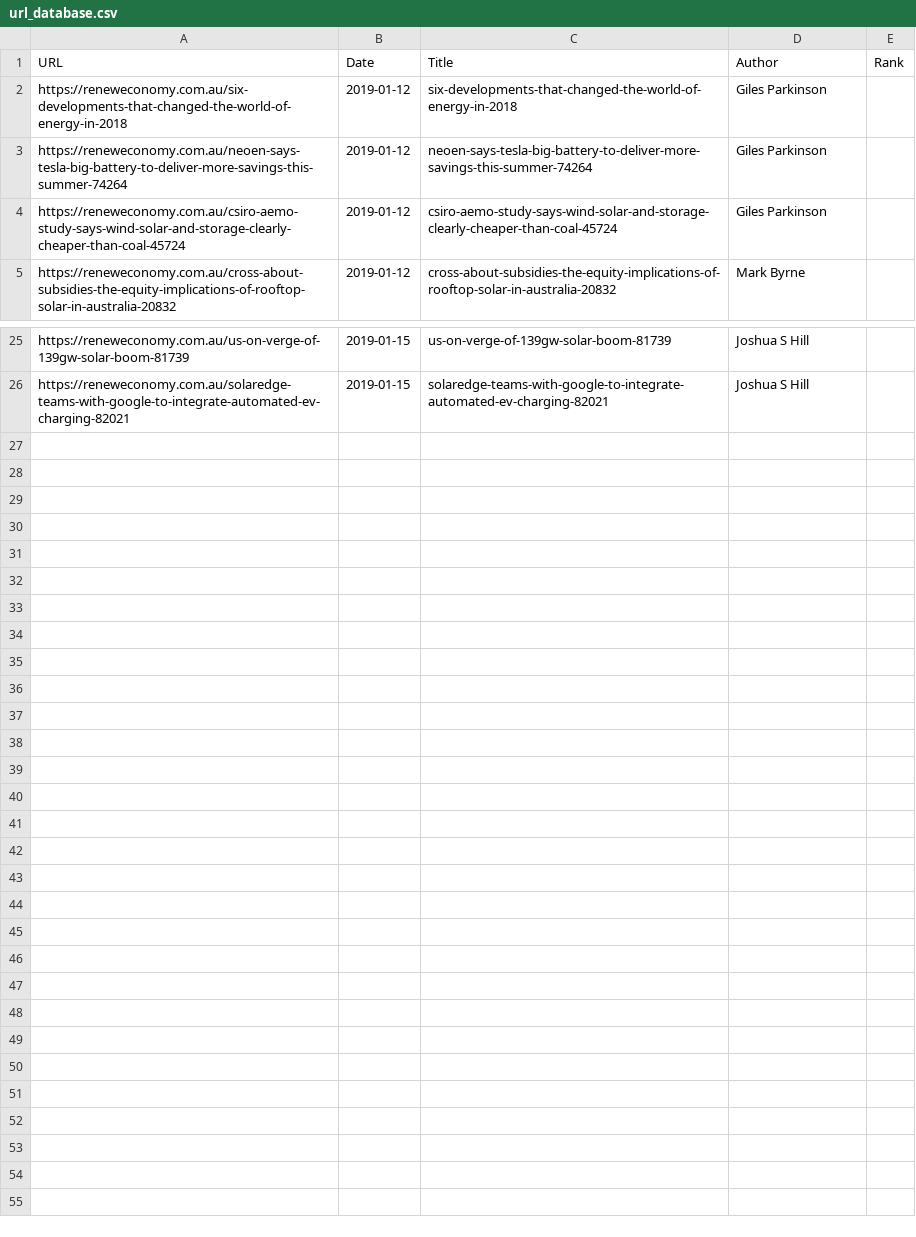
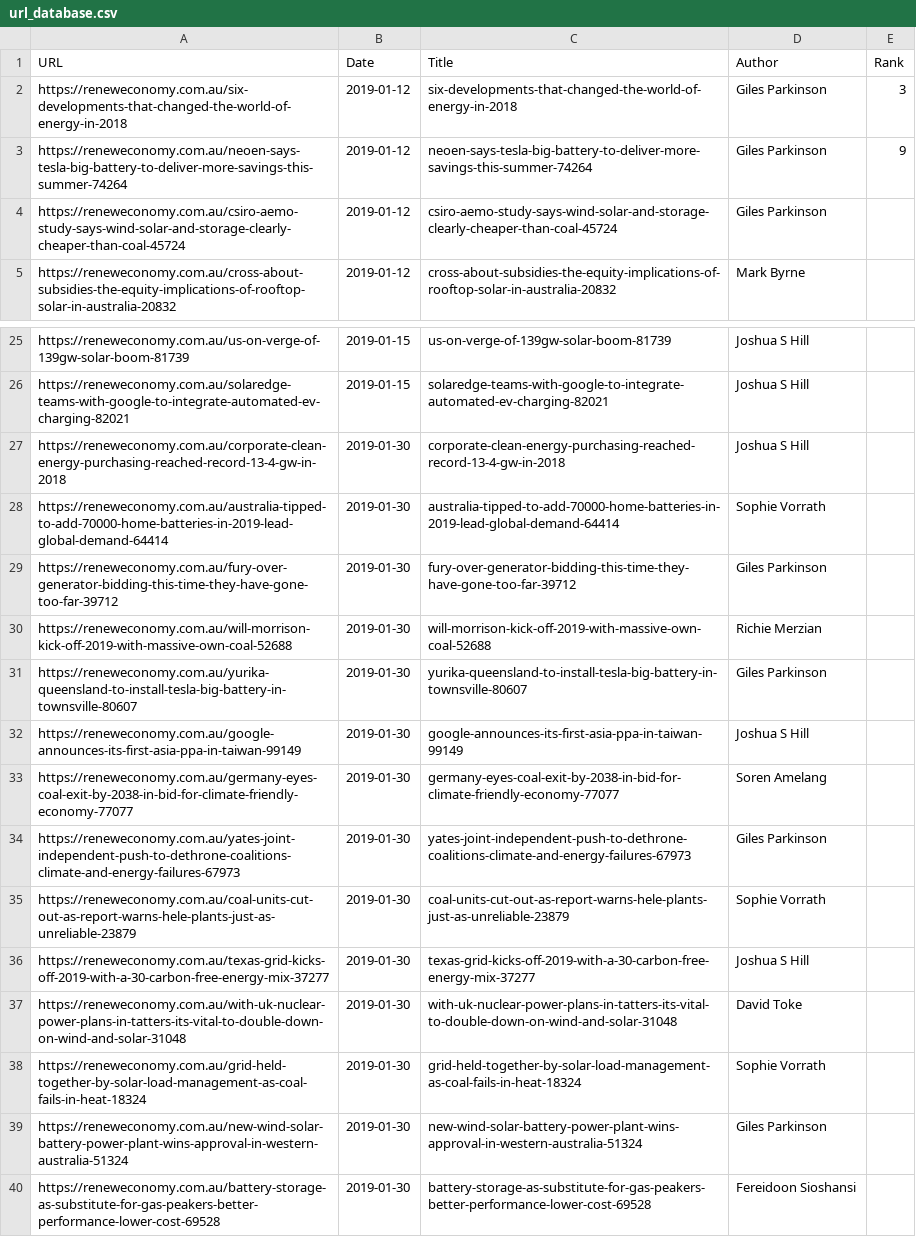
Before and after one commit to bengbmccoy/RenewEconomy_Project, a CSV file: url_database.csv, drawn as a sheet; only a part is shown, gaps mark what is left out.

Commit message:
Added the abaility to print ranked/read articles when given the command line argument -r or --read.
Still lots to do:
Open article, input rank etc.

```diff
--- a/url_database.csv
+++ b/url_database.csv
@@ -1,4 +1,4 @@
 URL,Date,Title,Author,Rank
-https://reneweconomy.com.au/six-developments-that-changed-the-world-of-energy-in-2018,2019-01-12,six-developments-that-changed-the-world-of-energy-in-2018,Giles Parkinson,
-https://reneweconomy.com.au/neoen-says-tesla-big-battery-to-deliver-more-savings-this-summer-74264,2019-01-12,neoen-says-tesla-big-battery-to-deliver-more-savings-this-summer-74264,Giles Parkinson,
+https://reneweconomy.com.au/six-developments-that-changed-the-world-of-energy-in-2018,2019-01-12,six-developments-that-changed-the-world-of-energy-in-2018,Giles Parkinson,3
+https://reneweconomy.com.au/neoen-says-tesla-big-battery-to-deliver-more-savings-this-summer-74264,2019-01-12,neoen-says-tesla-big-battery-to-deliver-more-savings-this-summer-74264,Giles Parkinson,9
 https://reneweconomy.com.au/csiro-aemo-study-says-wind-solar-and-storage-clearly-cheaper-than-coal-45724,2019-01-12,csiro-aemo-study-says-wind-solar-and-storage-clearly-cheaper-than-coal-45724,Giles Parkinson,
@@ -26 +26,15 @@ https://reneweconomy.com.au/us-on-verge-of-139gw-solar-boom-81739,2019-01-15,us-
 https://reneweconomy.com.au/solaredge-teams-with-google-to-integrate-automated-ev-charging-82021,2019-01-15,solaredge-teams-with-google-to-integrate-automated-ev-charging-82021,Joshua S Hill,
+https://reneweconomy.com.au/corporate-clean-energy-purchasing-reached-record-13-4-gw-in-2018,2019-01-30,corporate-clean-energy-purchasing-reached-record-13-4-gw-in-2018,Joshua S Hill,
+https://reneweconomy.com.au/australia-tipped-to-add-70000-home-batteries-in-2019-lead-global-demand-64414,2019-01-30,australia-tipped-to-add-70000-home-batteries-in-2019-lead-global-demand-64414,Sophie Vorrath,
+https://reneweconomy.com.au/fury-over-generator-bidding-this-time-they-have-gone-too-far-39712,2019-01-30,fury-over-generator-bidding-this-time-they-have-gone-too-far-39712,Giles Parkinson,
+https://reneweconomy.com.au/will-morrison-kick-off-2019-with-massive-own-coal-52688,2019-01-30,will-morrison-kick-off-2019-with-massive-own-coal-52688,Richie Merzian,
+https://reneweconomy.com.au/yurika-queensland-to-install-tesla-big-battery-in-townsville-80607,2019-01-30,yurika-queensland-to-install-tesla-big-battery-in-townsville-80607,Giles Parkinson,
+https://reneweconomy.com.au/google-announces-its-first-asia-ppa-in-taiwan-99149,2019-01-30,google-announces-its-first-asia-ppa-in-taiwan-99149,Joshua S Hill,
+https://reneweconomy.com.au/germany-eyes-coal-exit-by-2038-in-bid-for-climate-friendly-economy-77077,2019-01-30,germany-eyes-coal-exit-by-2038-in-bid-for-climate-friendly-economy-77077,Soren Amelang,
+https://reneweconomy.com.au/yates-joint-independent-push-to-dethrone-coalitions-climate-and-energy-failures-67973,2019-01-30,yates-joint-independent-push-to-dethrone-coalitions-climate-and-energy-failures-67973,Giles Parkinson,
+https://reneweconomy.com.au/coal-units-cut-out-as-report-warns-hele-plants-just-as-unreliable-23879,2019-01-30,coal-units-cut-out-as-report-warns-hele-plants-just-as-unreliable-23879,Sophie Vorrath,
+https://reneweconomy.com.au/texas-grid-kicks-off-2019-with-a-30-carbon-free-energy-mix-37277,2019-01-30,texas-grid-kicks-off-2019-with-a-30-carbon-free-energy-mix-37277,Joshua S Hill,
+https://reneweconomy.com.au/with-uk-nuclear-power-plans-in-tatters-its-vital-to-double-down-on-wind-and-solar-31048,2019-01-30,with-uk-nuclear-power-plans-in-tatters-its-vital-to-double-down-on-wind-and-solar-31048,David Toke,
+https://reneweconomy.com.au/grid-held-together-by-solar-load-management-as-coal-fails-in-heat-18324,2019-01-30,grid-held-together-by-solar-load-management-as-coal-fails-in-heat-18324,Sophie Vorrath,
+https://reneweconomy.com.au/new-wind-solar-battery-power-plant-wins-approval-in-western-australia-51324,2019-01-30,new-wind-solar-battery-power-plant-wins-approval-in-western-australia-51324,Giles Parkinson,
+https://reneweconomy.com.au/battery-storage-as-substitute-for-gas-peakers-better-performance-lower-cost-69528,2019-01-30,battery-storage-as-substitute-for-gas-peakers-better-performance-lower-cost-69528,Fereidoon Sioshansi,
```
Also changed, not shown: 1 other file.
